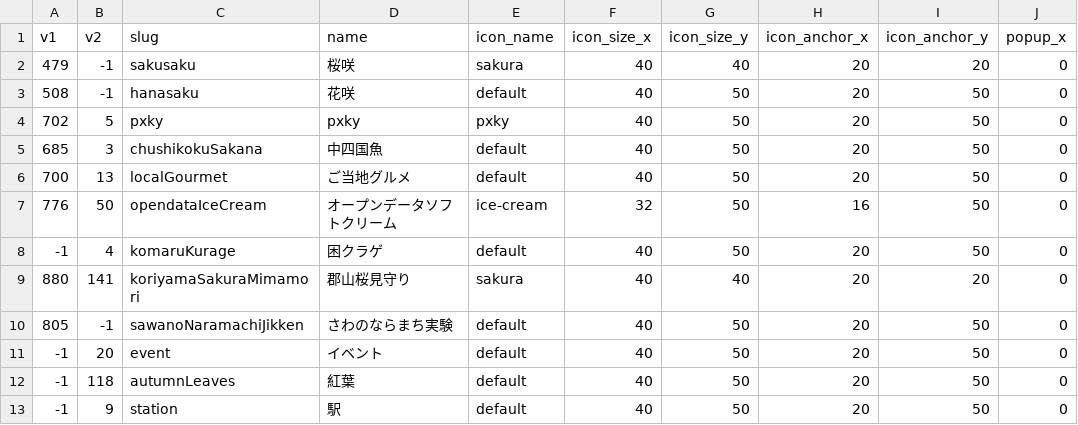
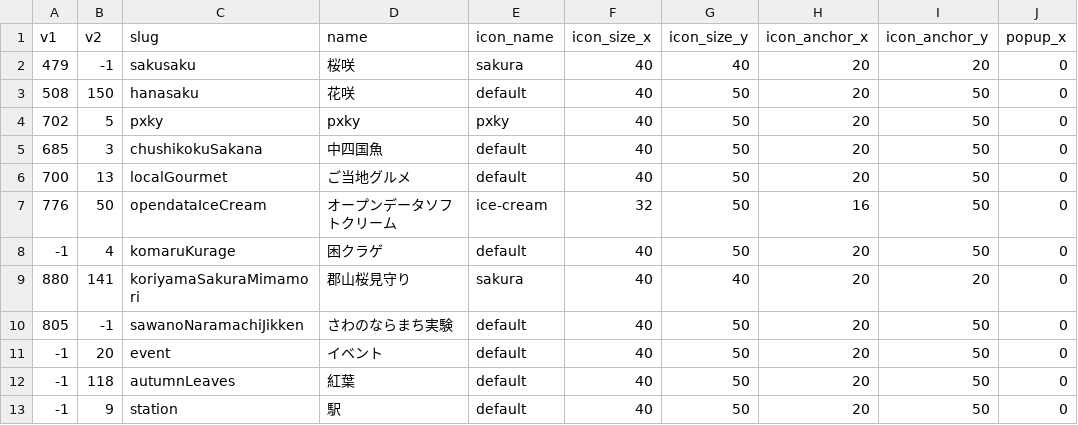
Before and after one commit to cocolabJP/repot-archive, a CSV file: data/archive_list.csv, drawn as a sheet; only a part is shown; the diff names each change by its address in the sheet, - before the commit and + after, or states it on an @@ line.

```diff
--- a/data/archive_list.csv
+++ b/data/archive_list.csv
-B3 (v2): -1
+B3 (v2): 150
```
Also changed, not shown: data/v2_tsv/118.tsv, data/v2_tsv/20.tsv, 14 other files.
